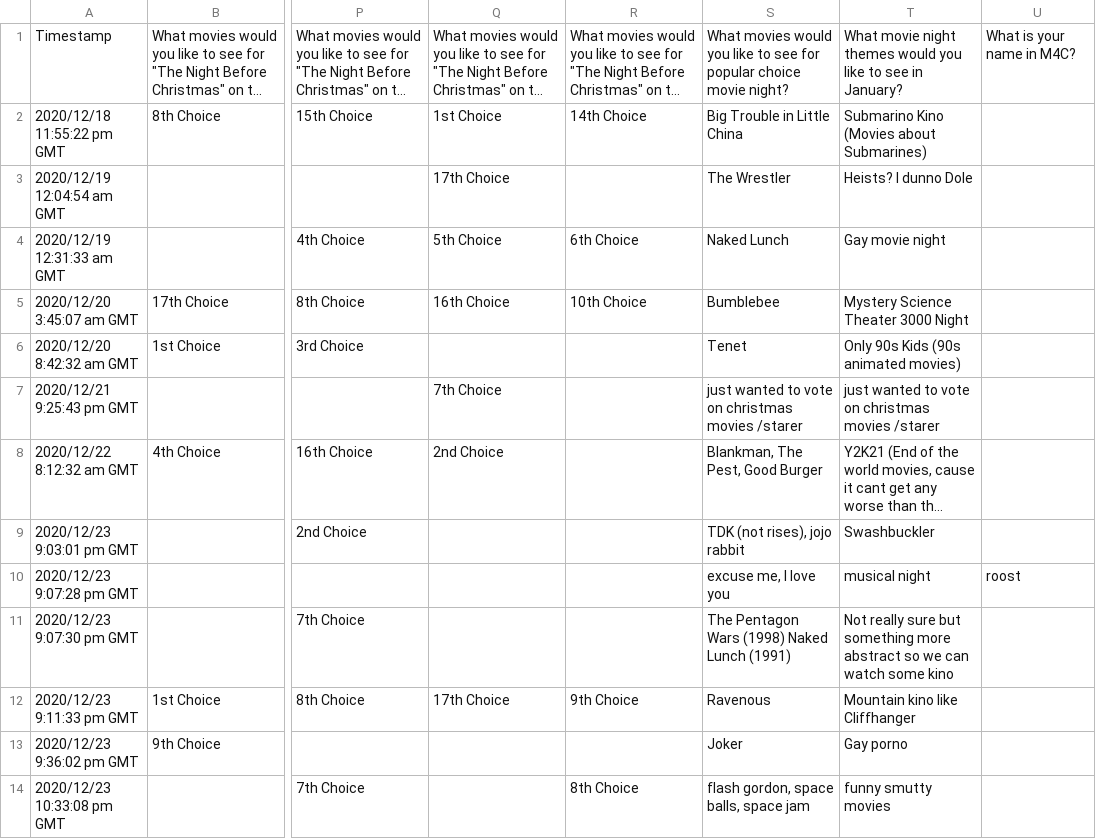
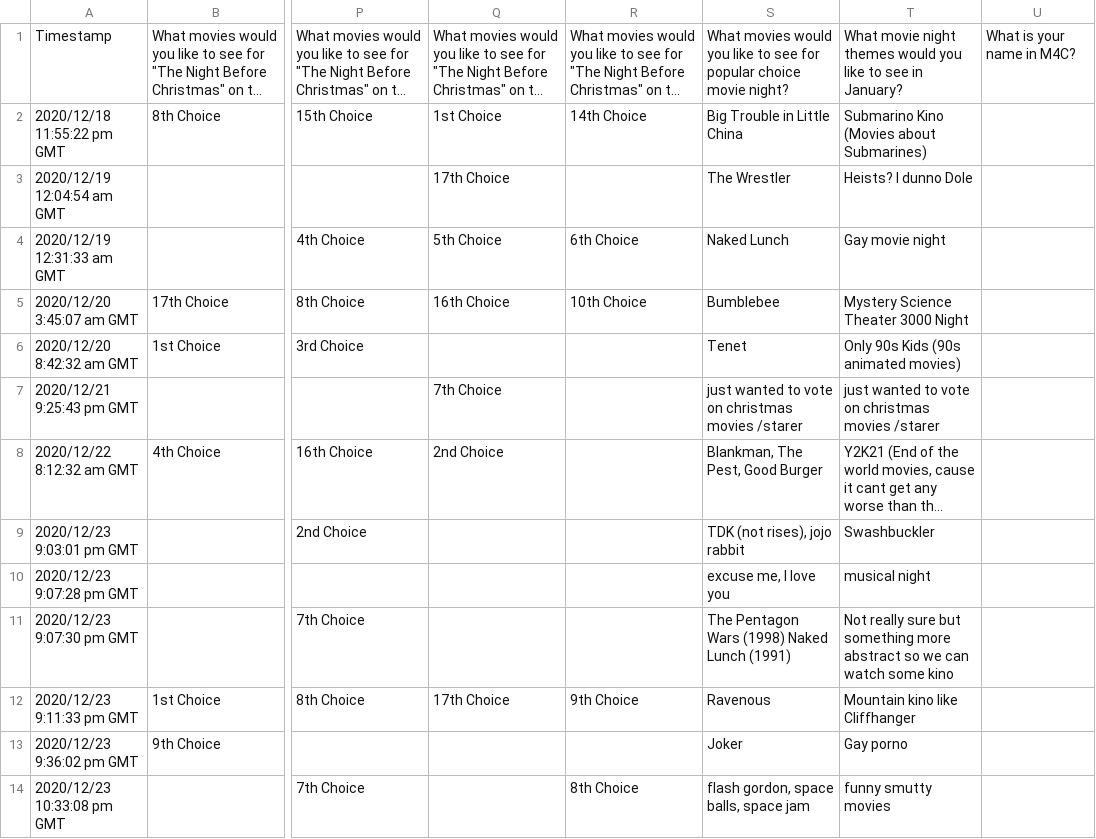
Before and after one commit to vidya4c/kinovote, a CSV file: results/2020/12/17/results.csv, drawn as a sheet; only a part is shown, gaps mark what is left out; long unchanged cells end in …; the diff names each change by its address in the sheet, - before the commit and + after, or states it on an @@ line.

Commit message:
oops forgot to remove a name, please don't look it up in history, thanks in advance

```diff
--- a/results/2020/12/17/results.csv
+++ b/results/2020/12/17/results.csv
-U10: roost
+U10: (empty)
```
